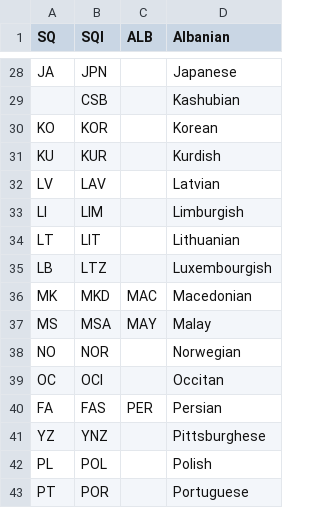
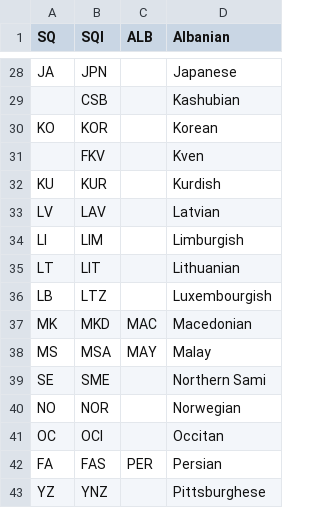
Before and after one commit to Pyroan/Lingo, a CSV file: data/iso_languages.csv, drawn as a sheet; only a part is shown, gaps mark what is left out; the shorter side is filled out with more unchanged rows.

Commit message:
Added Northern Sami, Kven languages

```diff
--- a/data/iso_languages.csv
+++ b/data/iso_languages.csv
@@ -30,2 +30,3 @@ JA,JPN,,Japanese
 KO,KOR,,Korean
+,FKV,,Kven
 KU,KUR,,Kurdish
@@ -37,2 +38,3 @@ MK,MKD,MAC,Macedonian
 MS,MSA,MAY,Malay
+SE,SME,,Northern Sami
 NO,NOR,,Norwegian
```
